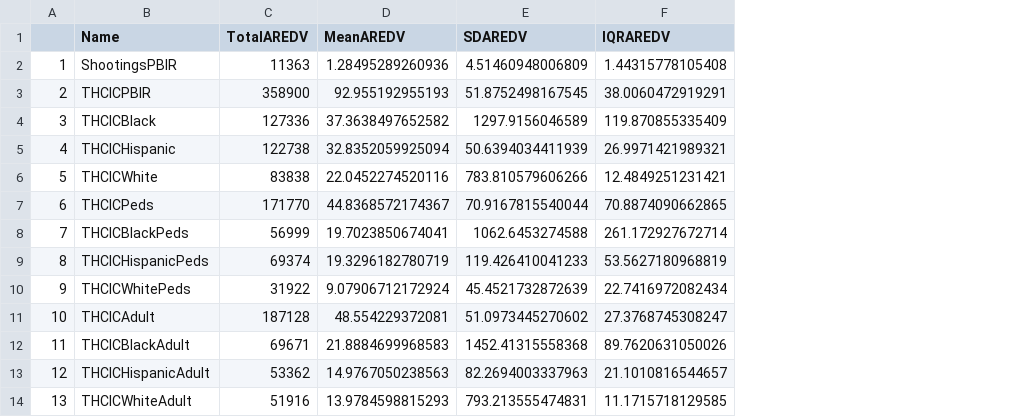
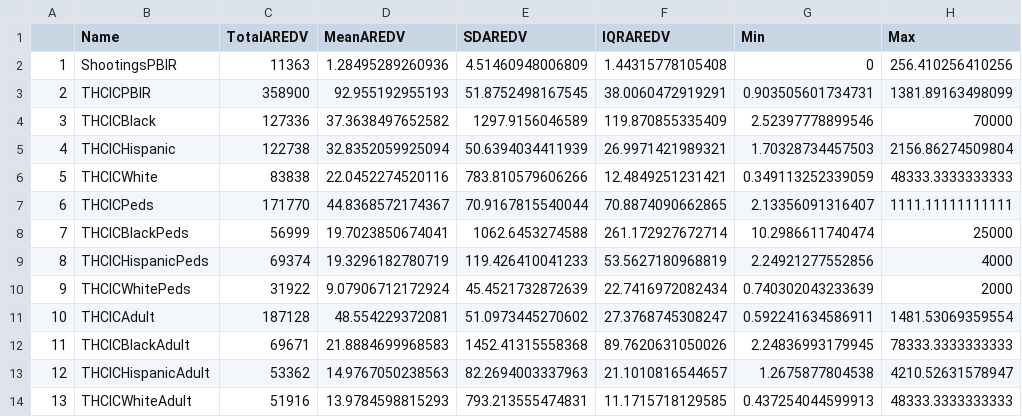
Before and after one commit to neel-i-singh/TX-Gun-Violence, a CSV file: Summary.csv, drawn as a sheet; the diff names each change by its address in the sheet, - before the commit and + after, or states it on an @@ line.

Commit message:
Add files via upload

```diff
--- a/Summary.csv
+++ b/Summary.csv
+column G (Min), rows 2-14: 0 | 0.903505601734731 | 2.52397778899546 | 1.70328734457503 | 0.349113252339059 | 2.13356091316407 | 10.2986611740474 | 2.24921277552856 | 0.740302043233639 | 0.592241634586911 | 2.24836993179945 | 1.2675877804538 | 0.437254044599913
+column H (Max), rows 2-14: 256.410256410256 | 1381.89163498099 | 70000 | 2156.86274509804 | 48333.3333333333 | 1111.11111111111 | 25000 | 4000 | 2000 | 1481.53069359554 | 78333.3333333333 | 4210.52631578947 | 48333.3333333333
```
